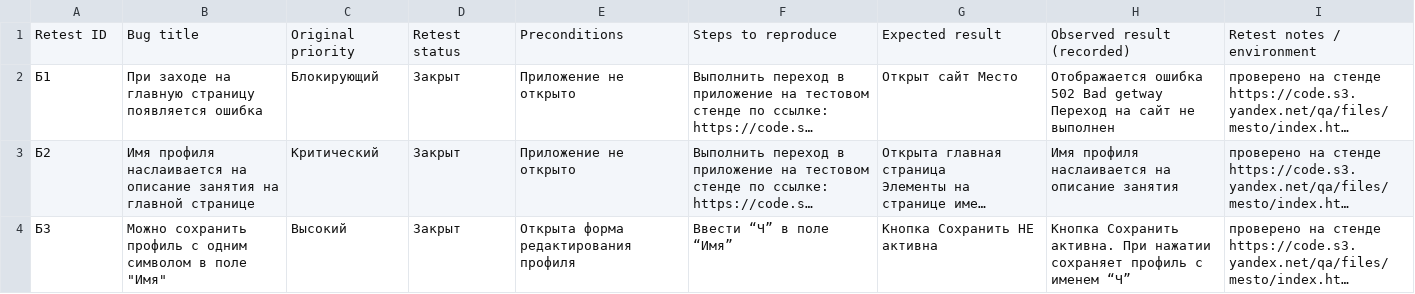
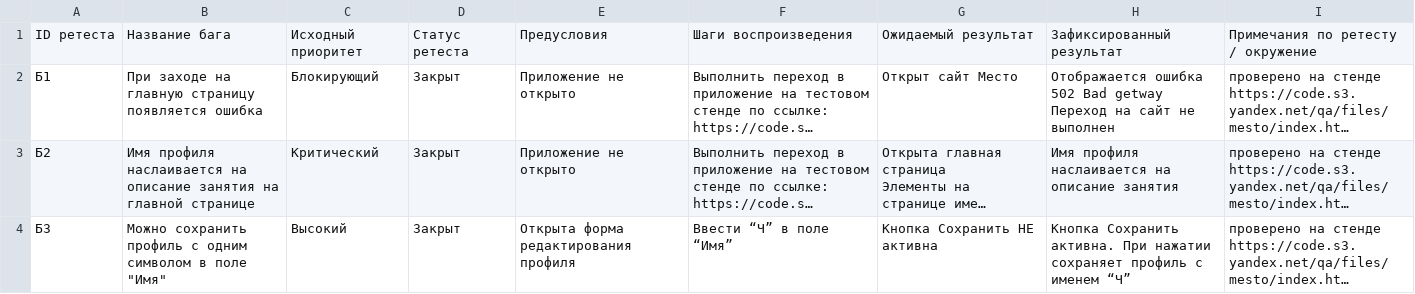
Before and after one commit to maxim3535-a11y/yandex-practicum-qa-portfolio, a CSV file: 01-Mesto/Improved/Mesto-Retest-Results-IMPROVED-DATA.csv, drawn as a sheet; only a part is shown; long unchanged cells end in …; removed rows and columns are numbered as before the commit, all else as after; the diff names each change by its address in the sheet, - before the commit and + after, or states it on an @@ line.

```diff
--- a/01-Mesto/Improved/Mesto-Retest-Results-IMPROVED-DATA.csv
+++ b/01-Mesto/Improved/Mesto-Retest-Results-IMPROVED-DATA.csv
-row 1: Retest ID | Bug title | Original priority | Retest status | Preconditions | Steps to reproduce | Expected result | Observed result (recorded) | Retest notes / environment
+row 1: ID ретеста | Название бага | Исходный приоритет | Статус ретеста | Предусловия | Шаги воспроизведения | Ожидаемый результат | Зафиксированный результат | Примечания по ретесту / окружение
```
Also changed, not shown: 01-Mesto/Improved/Mesto-Bug-Reports-IMPROVED-DATA.csv, 01-Mesto/Improved/Mesto-Test-Cases-IMPROVED-DATA.csv, 8 other files.
